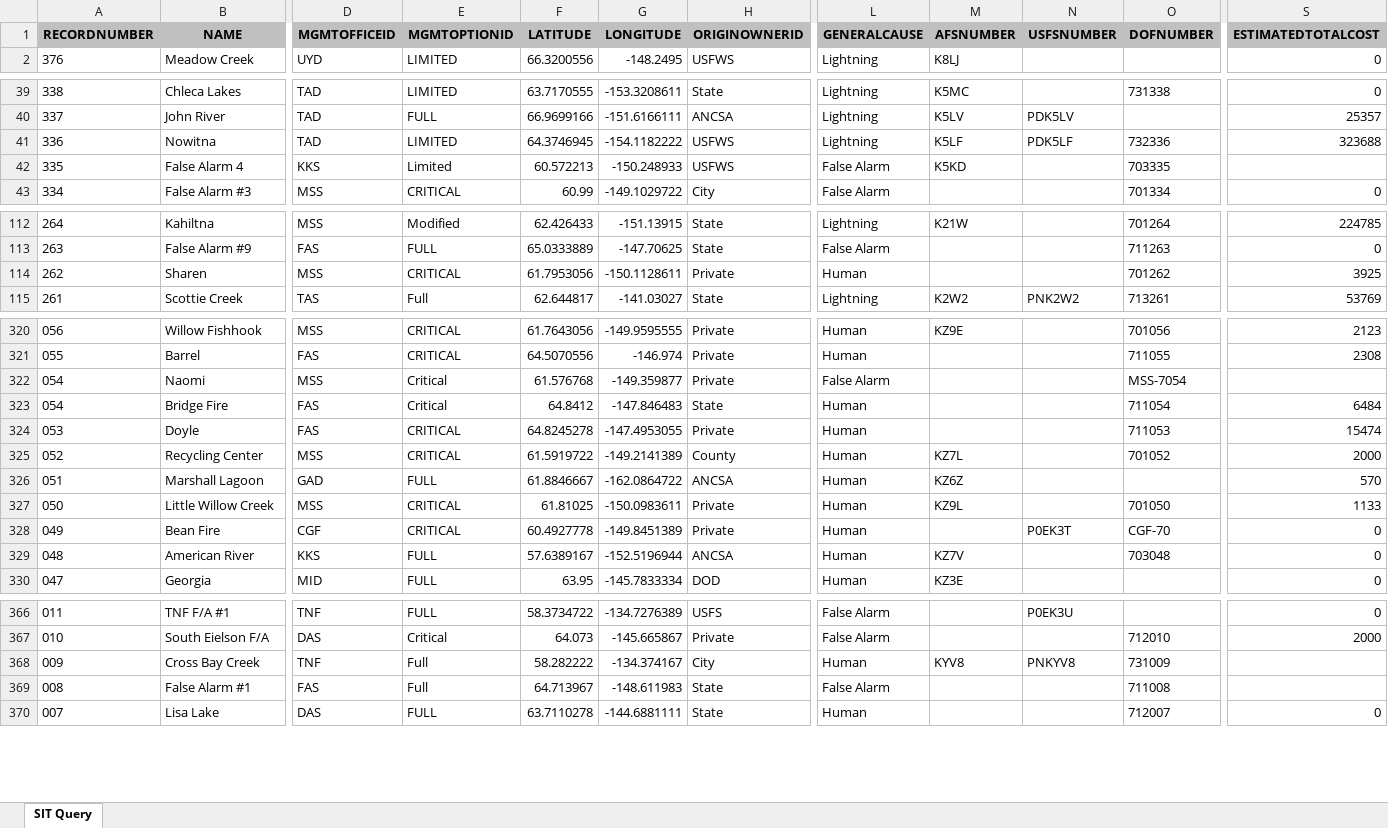
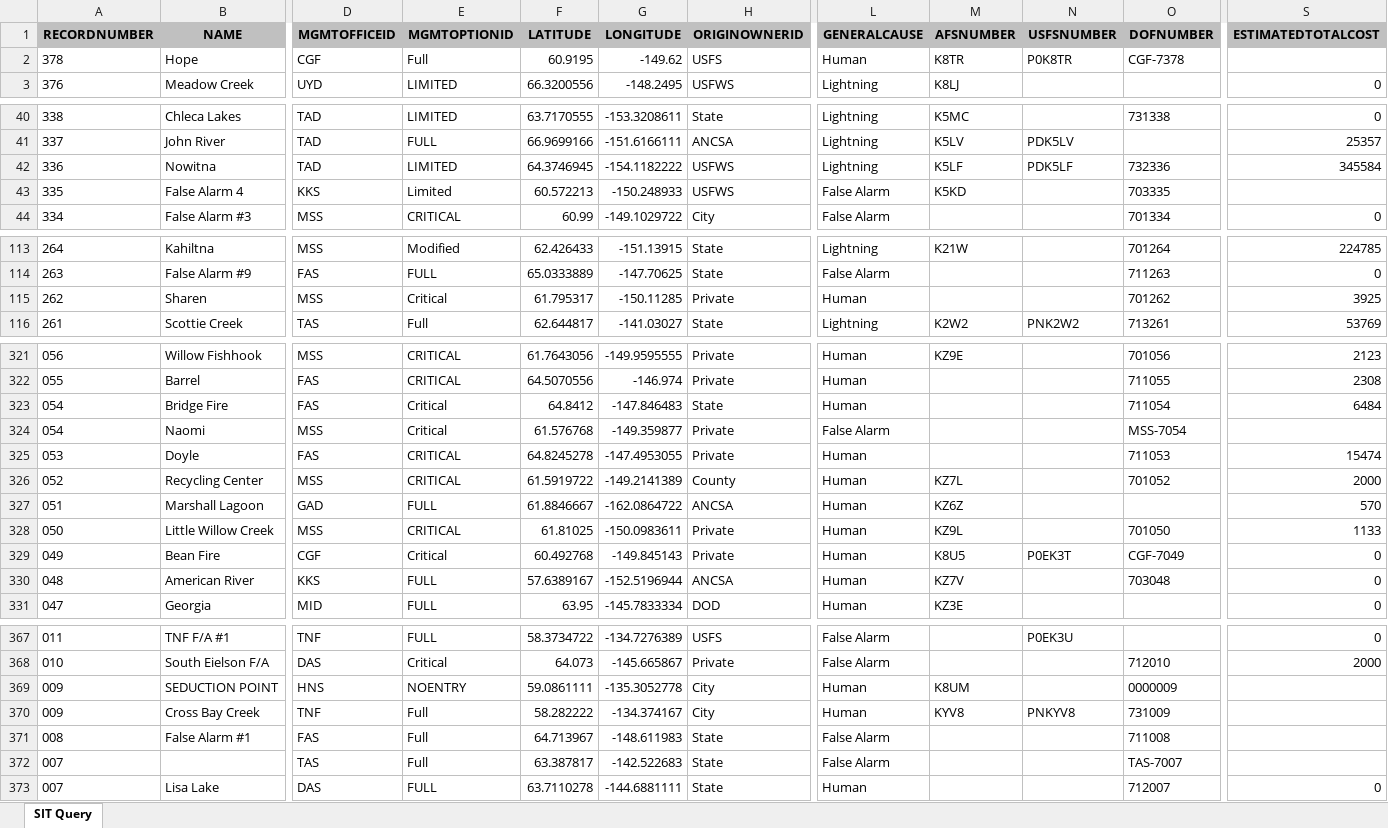
Before and after one commit to benmatheson/fire, an Excel workbook: query.xlsx, sheet SIT Query, drawn as a sheet; only a part is shown, gaps mark what is left out; values as stored, in another font and other column widths than the file's, no borders; addresses are those after the commit; rows hold the shown columns only; the diff names each change by its address in the sheet, - before the commit and + after, or states it on an @@ line.

```diff
--- a/query.xlsx (sheet SIT Query)
+++ b/query.xlsx (sheet SIT Query)
+row 2: 378 | Hope | CGF | Full | 60.9195 | -149.62 | USFS | Human | K8TR | P0K8TR | CGF-7378
-S42 (ESTIMATEDTOTALCOST): 323688
+S42 (ESTIMATEDTOTALCOST): 345584
-E115 (MGMTOPTIONID): CRITICAL
+E115 (MGMTOPTIONID): Critical
-F115 (LATITUDE): 61.7953056
+F115 (LATITUDE): 61.795317
-G115 (LONGITUDE): -150.1128611
+G115 (LONGITUDE): -150.11285
-E329 (MGMTOPTIONID): CRITICAL
+E329 (MGMTOPTIONID): Critical
-F329 (LATITUDE): 60.4927778
+F329 (LATITUDE): 60.492768
-G329 (LONGITUDE): -149.8451389
+G329 (LONGITUDE): -149.845143
-M329 (AFSNUMBER): (empty)
+M329 (AFSNUMBER): K8U5
-O329 (DOFNUMBER): CGF-70
+O329 (DOFNUMBER): CGF-7049
+row 369: 009 | SEDUCTION POINT | HNS | NOENTRY | 59.0861111 | -135.3052778 | City | Human | K8UM |  | 0000009
+row 372: 007 |  | TAS | Full | 63.387817 | -142.522683 | State | False Alarm |  |  | TAS-7007
```
Also changed, not shown: 3 other files.
